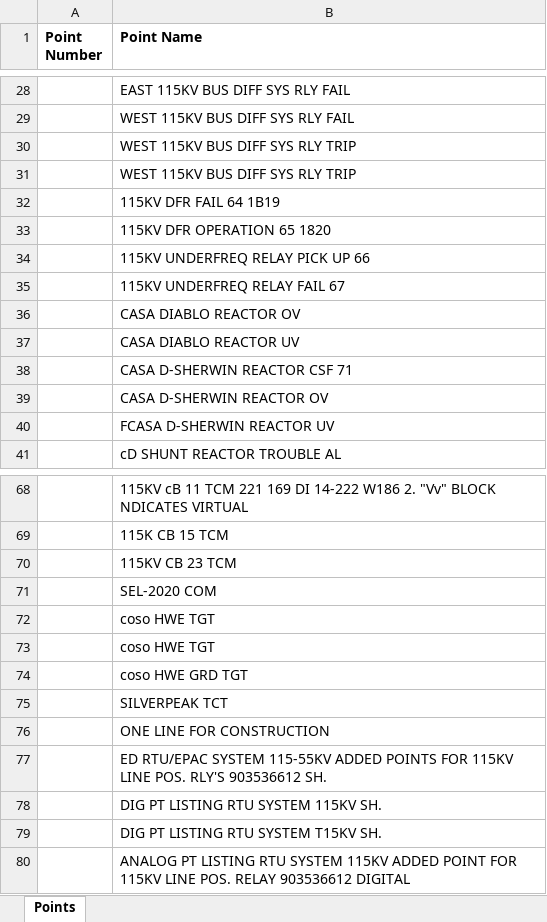
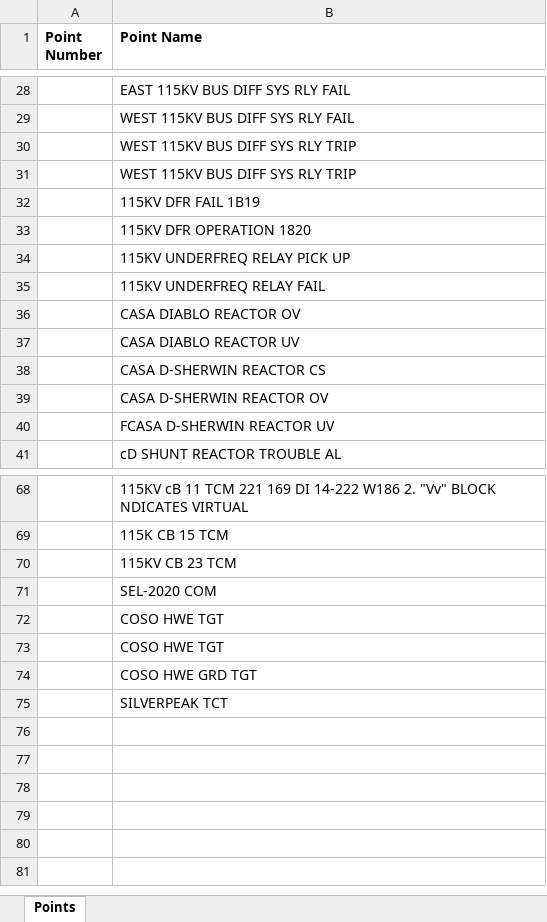
Before and after one commit to bartonrd/RTUPointListParser, an Excel workbook: ExamplePointlists/Example1/TestOutput/Control_rtu837_DNP_pointlist_rev00.xlsx, sheet Points, drawn as a sheet; only a part is shown, gaps mark what is left out; values as stored, in another font and other column widths than the file's, no borders; the diff covers the shown part only; the diff names each change by its address in the sheet, - before the commit and + after, or states it on an @@ line.

```diff
--- a/ExamplePointlists/Example1/TestOutput/Control_rtu837_DNP_pointlist_rev00.xlsx (sheet Points)
+++ b/ExamplePointlists/Example1/TestOutput/Control_rtu837_DNP_pointlist_rev00.xlsx (sheet Points)
-B32 (Point Name): 115KV DFR FAIL 64 1B19
+B32 (Point Name): 115KV DFR FAIL 1B19
-B33 (Point Name): 115KV DFR OPERATION 65 1820
+B33 (Point Name): 115KV DFR OPERATION 1820
-B34 (Point Name): 115KV UNDERFREQ RELAY PICK UP 66
+B34 (Point Name): 115KV UNDERFREQ RELAY PICK UP
-B35 (Point Name): 115KV UNDERFREQ RELAY FAIL 67
+B35 (Point Name): 115KV UNDERFREQ RELAY FAIL
-B38 (Point Name): CASA D-SHERWIN REACTOR CSF 71
+B38 (Point Name): CASA D-SHERWIN REACTOR CS
-B72:B73 (Point Name): coso HWE TGT
+B72:B73 (Point Name): COSO HWE TGT
-B74 (Point Name): coso HWE GRD TGT
+B74 (Point Name): COSO HWE GRD TGT
-row 76:  | ONE LINE FOR CONSTRUCTION
-row 77:  | ED RTU/EPAC SYSTEM 115-55KV ADDED POINTS FOR 115KV LINE POS. RLY'S 903536612 SH.
-row 78:  | DIG PT LISTING RTU SYSTEM 115KV SH.
-row 79:  | DIG PT LISTING RTU SYSTEM T15KV SH.
-row 80:  | ANALOG PT LISTING RTU SYSTEM 115KV ADDED POINT FOR 115KV LINE POS. RELAY 903536612 DIGITAL
```
Also changed, not shown: 15 edited cells elsewhere in this sheet, 1 other file.
